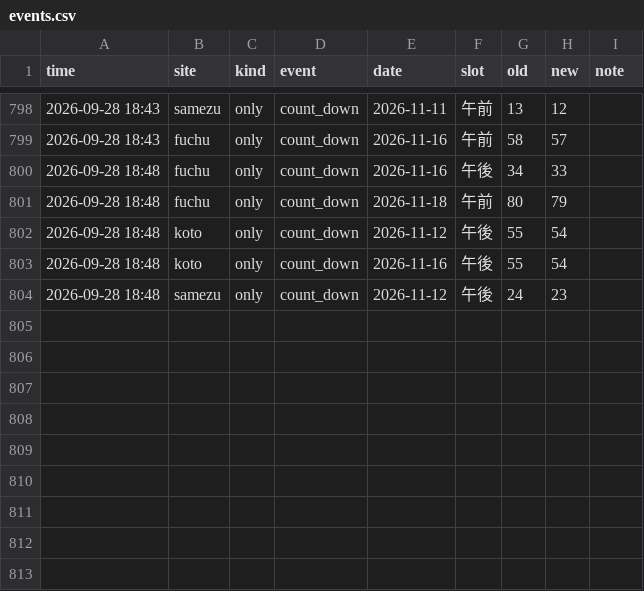
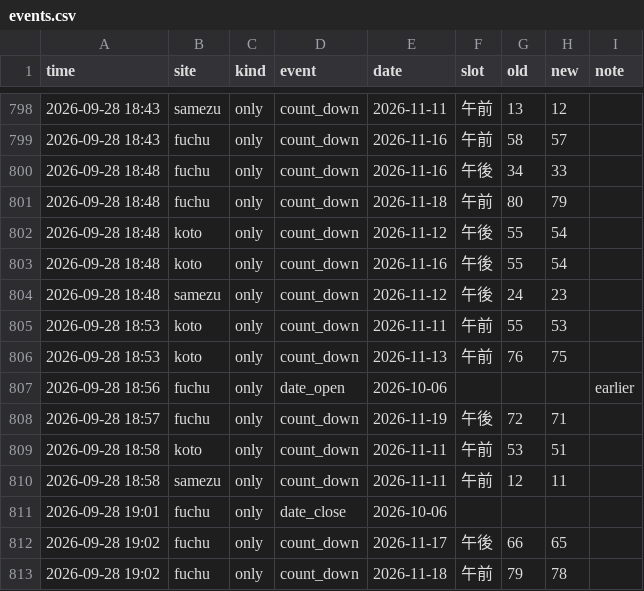
Before and after one commit to Juno264/menkyo-watch, a CSV file: data/events.csv, drawn as a sheet; only a part is shown, gaps mark what is left out.

```diff
--- a/data/events.csv
+++ b/data/events.csv
@@ -804 +804,10 @@ time,site,kind,event,date,slot,old,new,note
 2026-09-28 18:48,samezu,only,count_down,2026-11-12,午後,24,23,
+2026-09-28 18:53,koto,only,count_down,2026-11-11,午前,55,53,
+2026-09-28 18:53,koto,only,count_down,2026-11-13,午前,76,75,
+2026-09-28 18:56,fuchu,only,date_open,2026-10-06,,,,earlier
+2026-09-28 18:57,fuchu,only,count_down,2026-11-19,午後,72,71,
+2026-09-28 18:58,koto,only,count_down,2026-11-11,午前,53,51,
+2026-09-28 18:58,samezu,only,count_down,2026-11-11,午前,12,11,
+2026-09-28 19:01,fuchu,only,date_close,2026-10-06,,,,
+2026-09-28 19:02,fuchu,only,count_down,2026-11-17,午後,66,65,
+2026-09-28 19:02,fuchu,only,count_down,2026-11-18,午前,79,78,
```
Also changed, not shown: data/cache.csv, data/early.csv, 3 other files.
